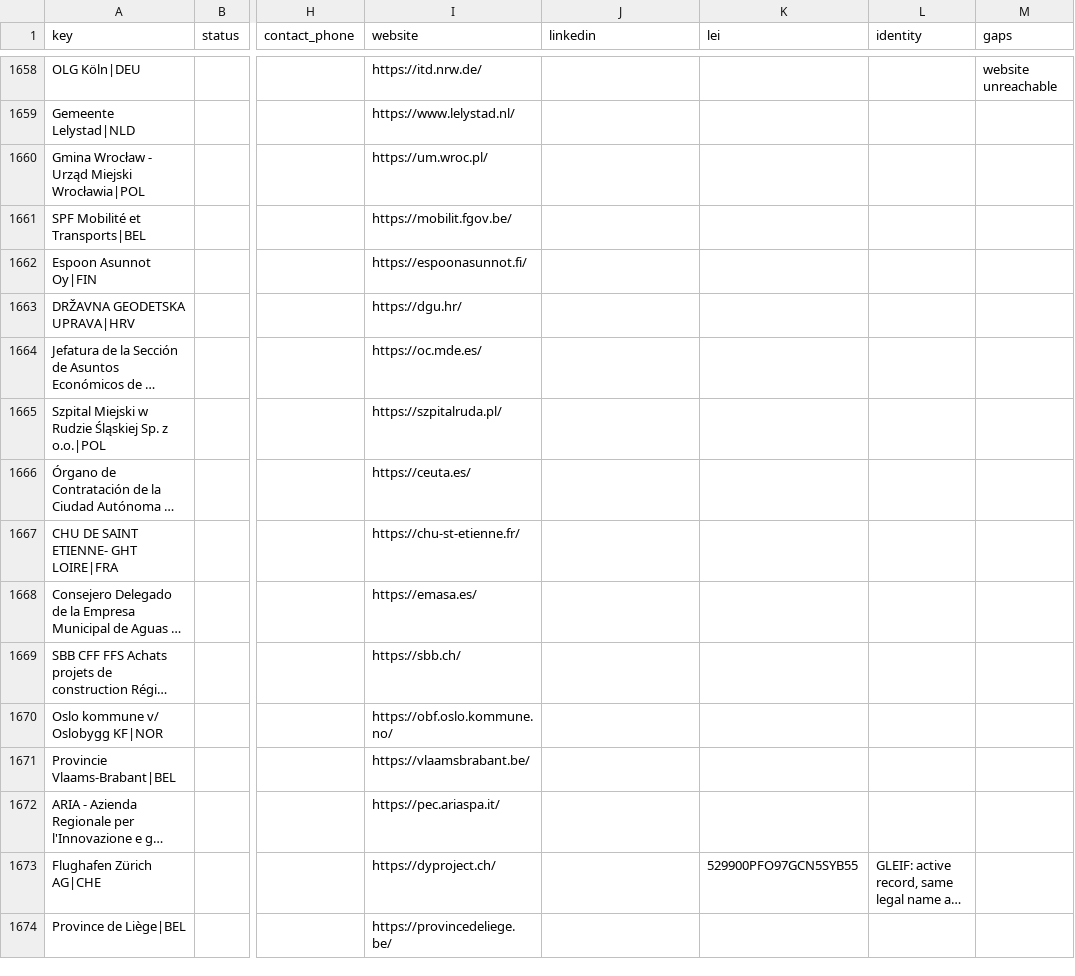
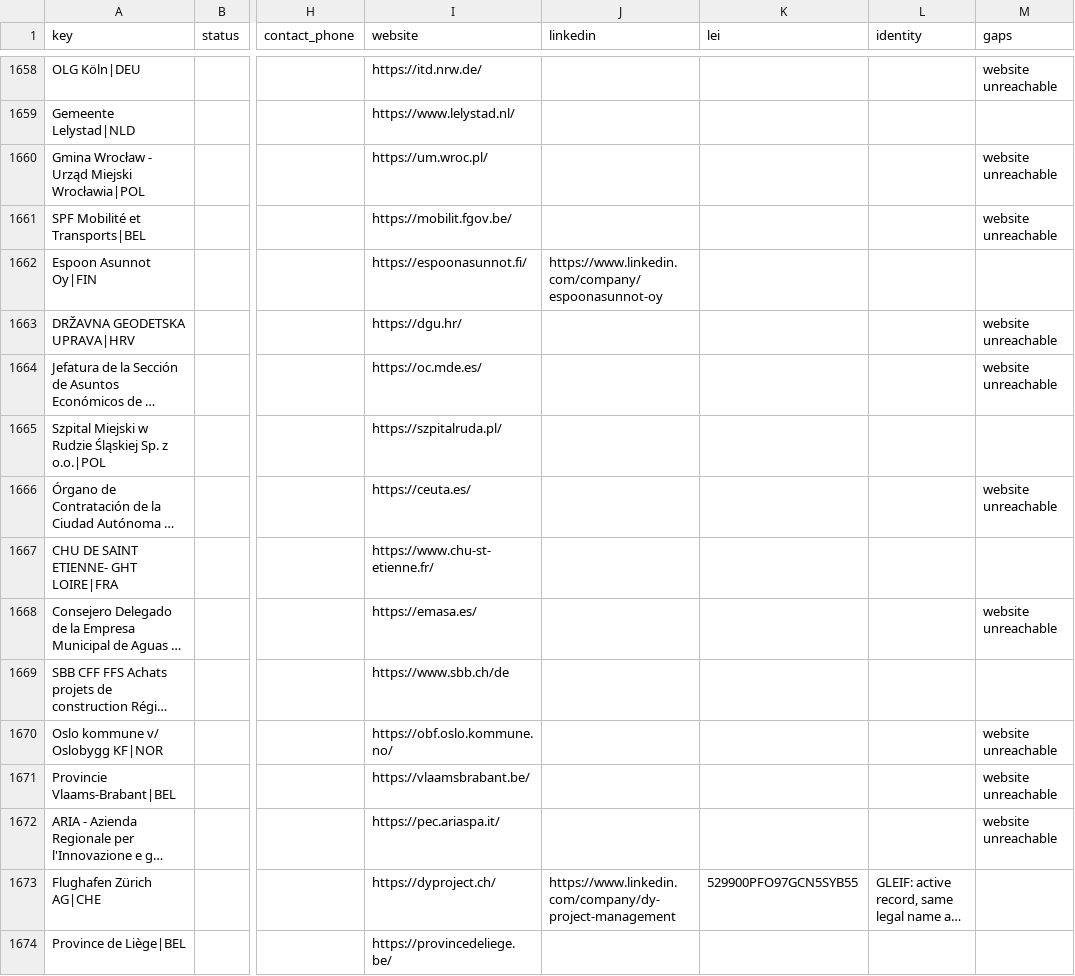
Before and after one commit to etaram/commodity-feeder, a CSV file: data/leads/refined/buyers.csv, drawn as a sheet; only a part is shown, gaps mark what is left out; long unchanged cells end in …; the diff covers the shown part only; the diff names each change by its address in the sheet, - before the commit and + after, or states it on an @@ line.

```diff
--- a/data/leads/refined/buyers.csv
+++ b/data/leads/refined/buyers.csv
-M1660:M1661 (gaps): (empty)
+M1660:M1661 (gaps): website unreachable
-J1662 (linkedin): (empty)
+J1662 (linkedin): https://www.linkedin.com/company/espoonasunnot-oy
-M1663:M1664 (gaps): (empty)
+M1663:M1664 (gaps): website unreachable
-M1666 (gaps): (empty)
+M1666 (gaps): website unreachable
-I1667 (website): https://chu-st-etienne.fr/
+I1667 (website): https://www.chu-st-etienne.fr/
-M1668 (gaps): (empty)
+M1668 (gaps): website unreachable
-I1669 (website): https://sbb.ch/
+I1669 (website): https://www.sbb.ch/de
-M1670:M1672 (gaps): (empty)
+M1670:M1672 (gaps): website unreachable
-J1673 (linkedin): (empty)
+J1673 (linkedin): https://www.linkedin.com/company/dy-project-management
```
Also changed, not shown: 155 edited cells elsewhere in this file, data/leads/refined/accounts.csv, data/leads/refined/importers.csv, 2 other files.
